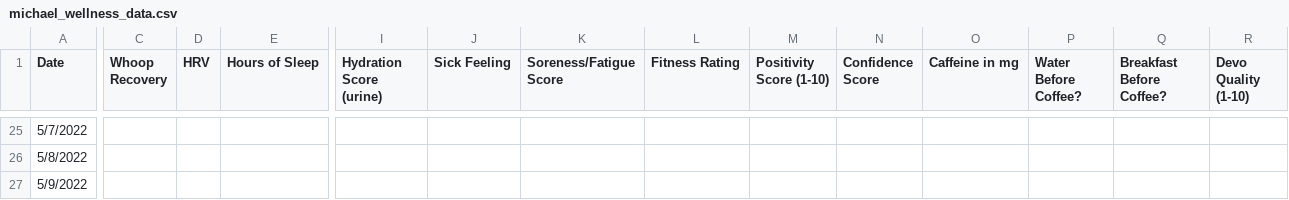
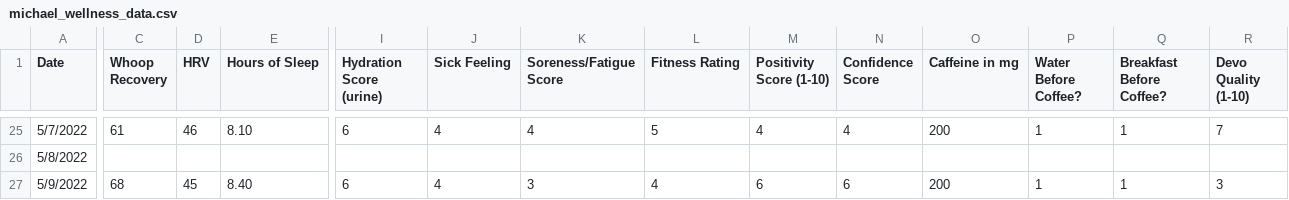
Before and after one commit to guldberg8/2022-Wellness, a CSV file: Data/michael_wellness_data.csv, drawn as a sheet; only a part is shown, gaps mark what is left out; the diff covers the shown part only; the diff names each change by its address in the sheet, - before the commit and + after, or states it on an @@ line.

```diff
--- a/Data/michael_wellness_data.csv
+++ b/Data/michael_wellness_data.csv
-C25 (Whoop Recovery): (empty)
+C25 (Whoop Recovery): 61
-D25 (HRV): (empty)
+D25 (HRV): 46
-E25 (Hours of Sleep): (empty)
+E25 (Hours of Sleep): 8.10
-I25 (Hydration Score (urine)): (empty)
+I25 (Hydration Score (urine)): 6
-J25 (Sick Feeling): (empty)
+J25 (Sick Feeling): 4
-K25 (Soreness/Fatigue Score): (empty)
+K25 (Soreness/Fatigue Score): 4
-L25 (Fitness Rating): (empty)
+L25 (Fitness Rating): 5
-M25 (Positivity Score (1-10)): (empty)
+M25 (Positivity Score (1-10)): 4
-N25 (Confidence Score): (empty)
+N25 (Confidence Score): 4
-O25 (Caffeine in mg): (empty)
+O25 (Caffeine in mg): 200
-P25 (Water Before Coffee?): (empty)
+P25 (Water Before Coffee?): 1
-Q25 (Breakfast Before Coffee?): (empty)
+Q25 (Breakfast Before Coffee?): 1
-R25 (Devo Quality (1-10)): (empty)
+R25 (Devo Quality (1-10)): 7
-C27 (Whoop Recovery): (empty)
+C27 (Whoop Recovery): 68
-D27 (HRV): (empty)
+D27 (HRV): 45
-E27 (Hours of Sleep): (empty)
+E27 (Hours of Sleep): 8.40
-I27 (Hydration Score (urine)): (empty)
+I27 (Hydration Score (urine)): 6
-J27 (Sick Feeling): (empty)
+J27 (Sick Feeling): 4
-K27 (Soreness/Fatigue Score): (empty)
+K27 (Soreness/Fatigue Score): 3
-L27 (Fitness Rating): (empty)
+L27 (Fitness Rating): 4
-M27 (Positivity Score (1-10)): (empty)
+M27 (Positivity Score (1-10)): 6
-N27 (Confidence Score): (empty)
+N27 (Confidence Score): 6
-O27 (Caffeine in mg): (empty)
+O27 (Caffeine in mg): 200
-P27 (Water Before Coffee?): (empty)
+P27 (Water Before Coffee?): 1
-Q27 (Breakfast Before Coffee?): (empty)
+Q27 (Breakfast Before Coffee?): 1
-R27 (Devo Quality (1-10)): (empty)
+R27 (Devo Quality (1-10)): 3
```
Also changed, not shown: 114 edited cells elsewhere in this file, 2 other files.
